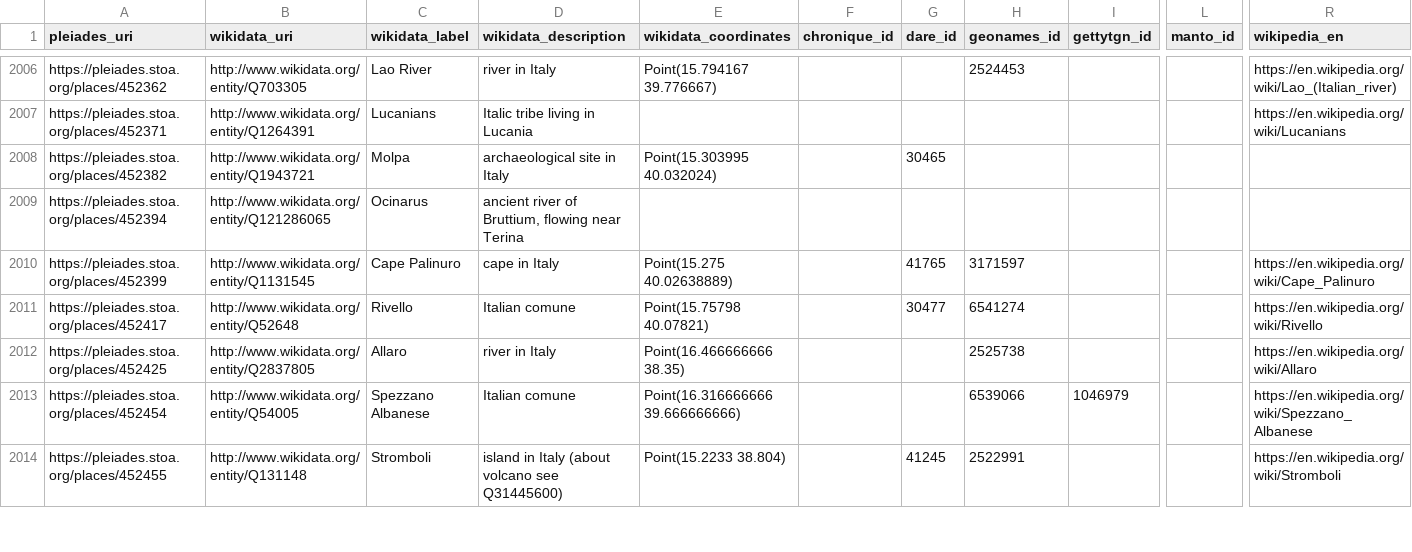
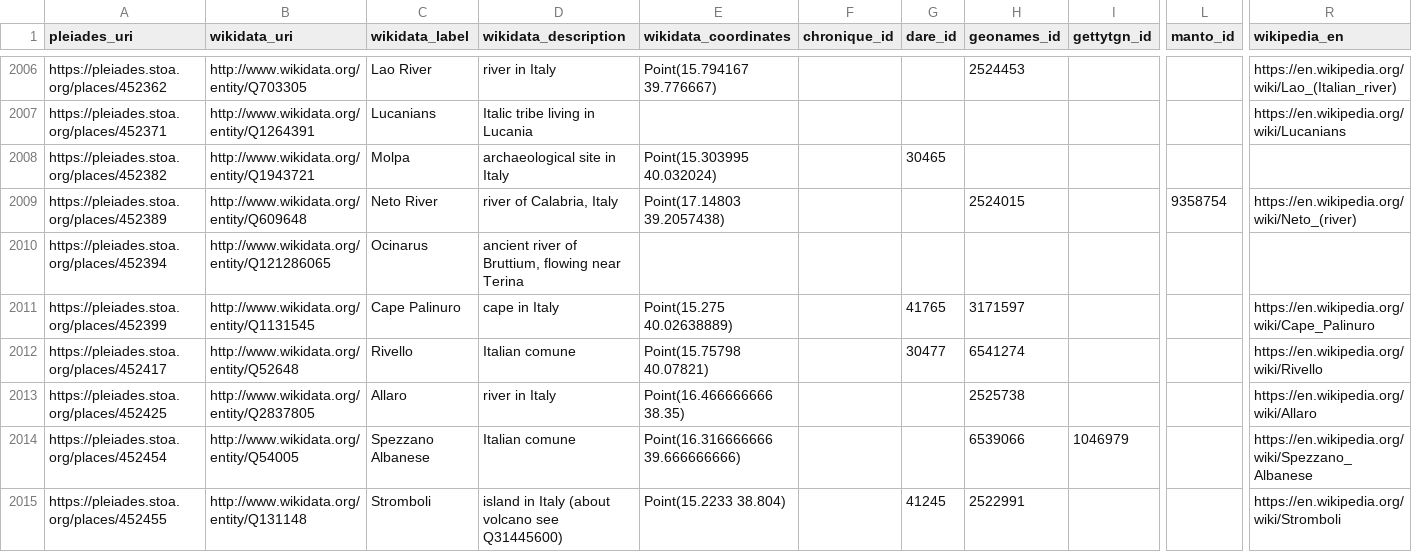
Before and after one commit to isawnyu/pleiades_wikidata, a CSV file: data/wikidata_not_in_pleiades.csv, drawn as a sheet; only a part is shown, gaps mark what is left out; rows hold the shown columns only; the diff covers the shown part only; the diff names each change by its address in the sheet, - before the commit and + after, or states it on an @@ line.

Commit message:
updated pleiades wikidata: 15,203 Wikidata entities include a Pleiades ID property and 10,008 Pleiades entities include a Wikidata ID property. Of these, 9,826 are mutual (bidirectional). There are: 4,016 Pleiades resources to which Wikidata links can be added after they are checked; 182 Wikidata items to which Pleiades IDs can be added after they are checked; 77 Wikidata items that each link to more than one Pleiades ID (violates the Wikidata 'single-value constraint'); and 1,185 Pleiades resources to each of which more than one Wikidata Item link (violates the Wikidata 'distinct-values constraint').

```diff
--- a/data/wikidata_not_in_pleiades.csv
+++ b/data/wikidata_not_in_pleiades.csv
+row 2009: https://pleiades.stoa.org/places/452389 | http://www.wikidata.org/entity/Q609648 | Neto River | river of Calabria, Italy | Point(17.14803 39.2057438) |  |  | 2524015 |  | 9358754 | https://en.wikipedia.org/wiki/Neto_(river)
```
Also changed, not shown: 5 added rows, 4 removed rows and 28 edited cells elsewhere in this file, data/pleiades_not_in_wikidata.csv, 2 other files.
